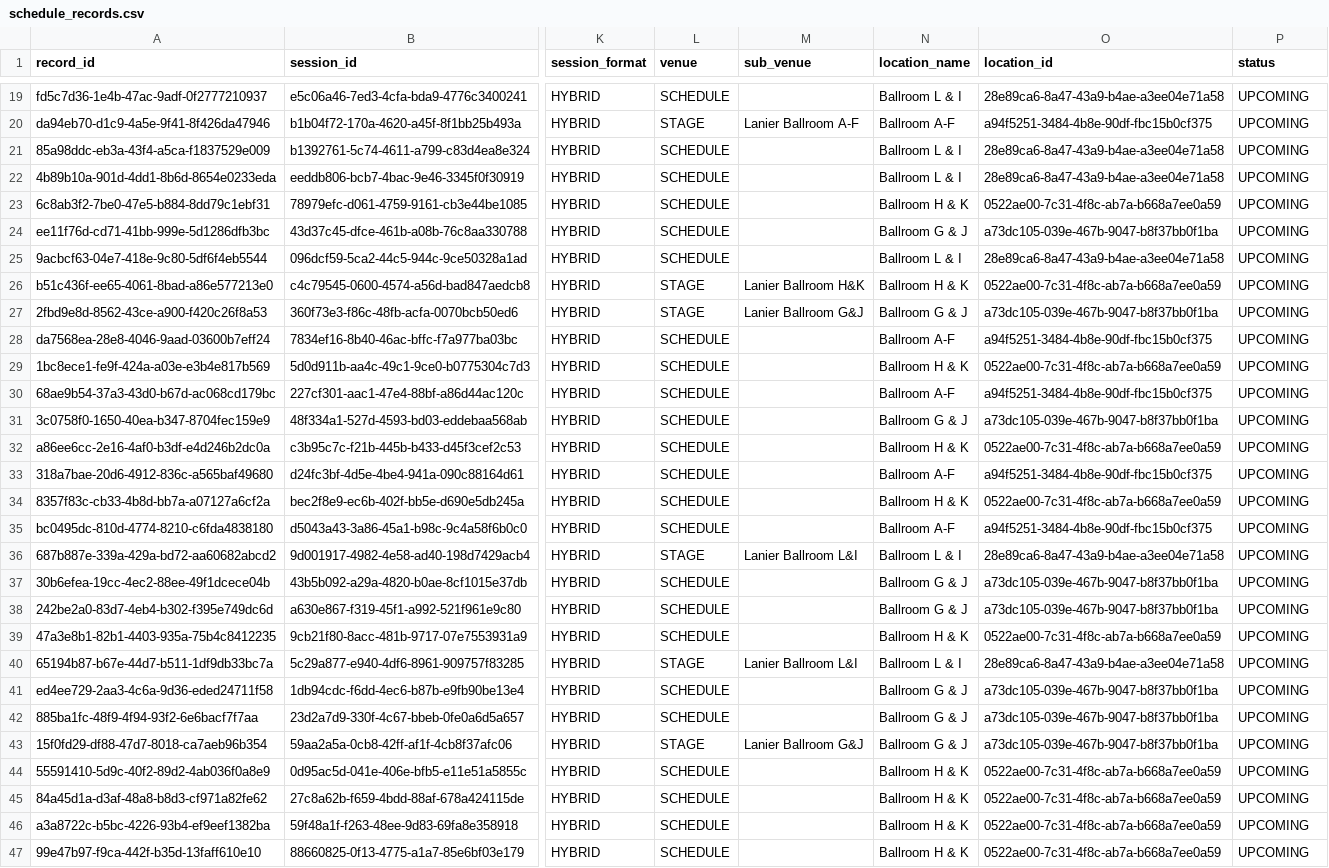
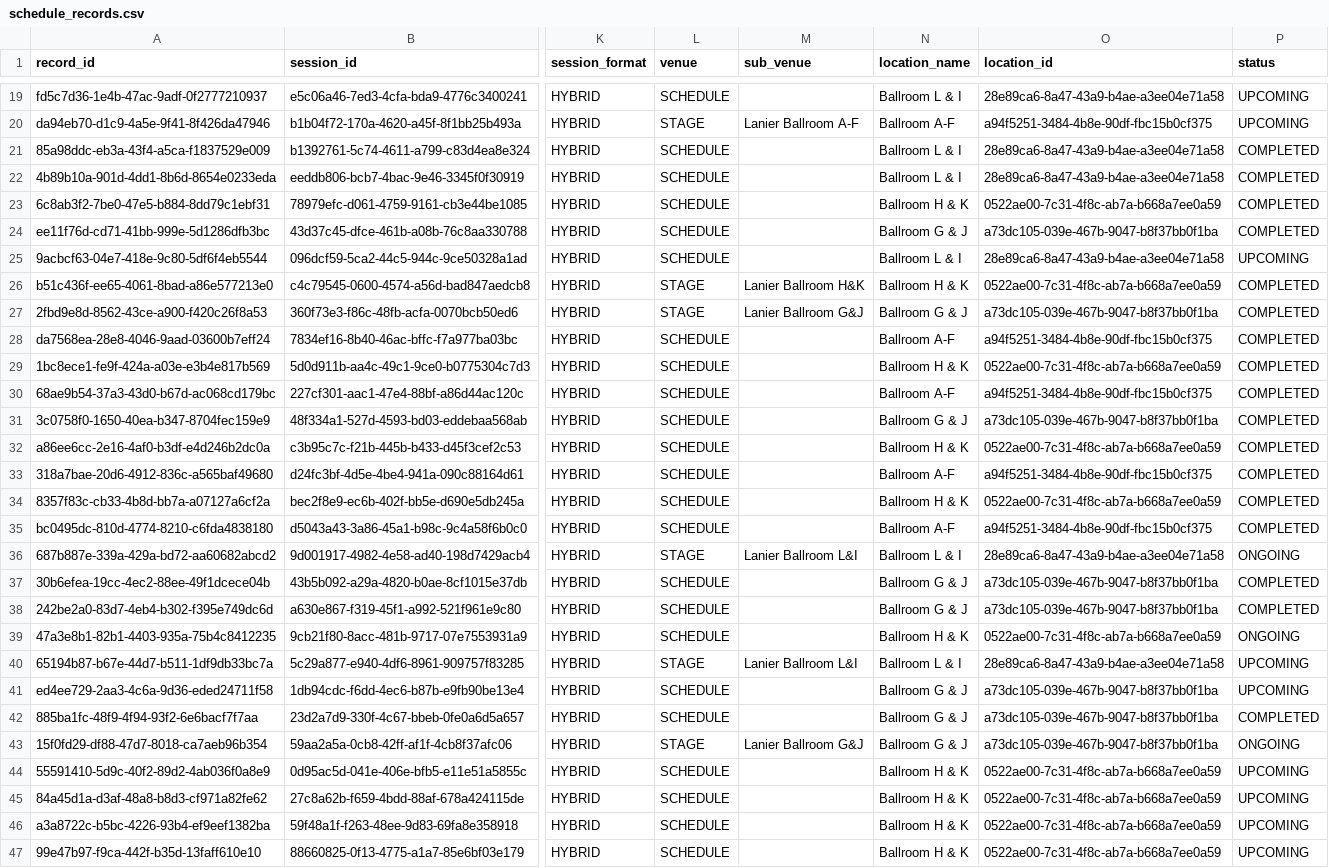
Before and after one commit to gadenbuie/posit-conf-chat, a CSV file: data/derived/schedule_records.csv, drawn as a sheet; only a part is shown, gaps mark what is left out; the diff covers the shown part only; the diff names each change by its address in the sheet, - before the commit and + after, or states it on an @@ line.

```diff
--- a/data/derived/schedule_records.csv
+++ b/data/derived/schedule_records.csv
-P21:P24 (status): UPCOMING
+P21:P24 (status): COMPLETED
-P26:P35 (status): UPCOMING
+P26:P35 (status): COMPLETED
-P36 (status): UPCOMING
+P36 (status): ONGOING
-P37:P38 (status): UPCOMING
+P37:P38 (status): COMPLETED
-P39 (status): UPCOMING
+P39 (status): ONGOING
-P42 (status): UPCOMING
+P42 (status): COMPLETED
-P43 (status): UPCOMING
+P43 (status): ONGOING
```
Also changed, not shown: 24 edited cells elsewhere in this file, data/derived/speakers.csv, data/derived/talk_sessions.csv, 5 other files.
